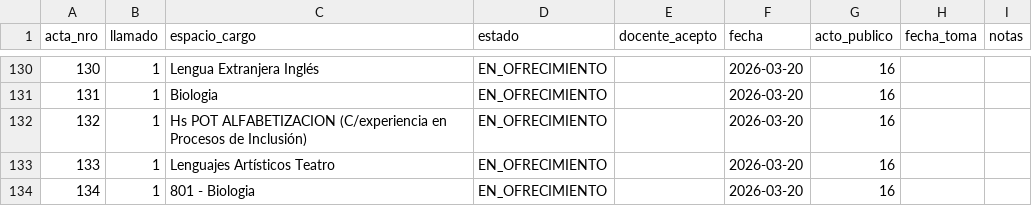
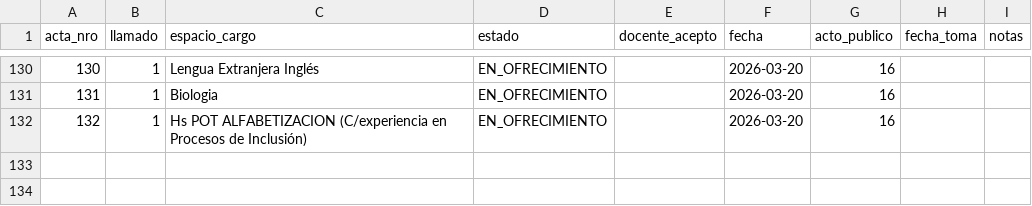
Before and after one commit to idgaitan/azurduy-visor, a CSV file: ofrecimientos.csv, drawn as a sheet; only a part is shown, gaps mark what is left out; the diff names each change by its address in the sheet, - before the commit and + after, or states it on an @@ line.

Commit message:
auto: ofrecimientos 2026

```diff
--- a/ofrecimientos.csv
+++ b/ofrecimientos.csv
-row 133: 133 | 1 | Lenguajes Artísticos Teatro | EN_OFRECIMIENTO |  | 2026-03-20 | 16
-row 134: 134 | 1 | 801 - Biologia | EN_OFRECIMIENTO |  | 2026-03-20 | 16
```
